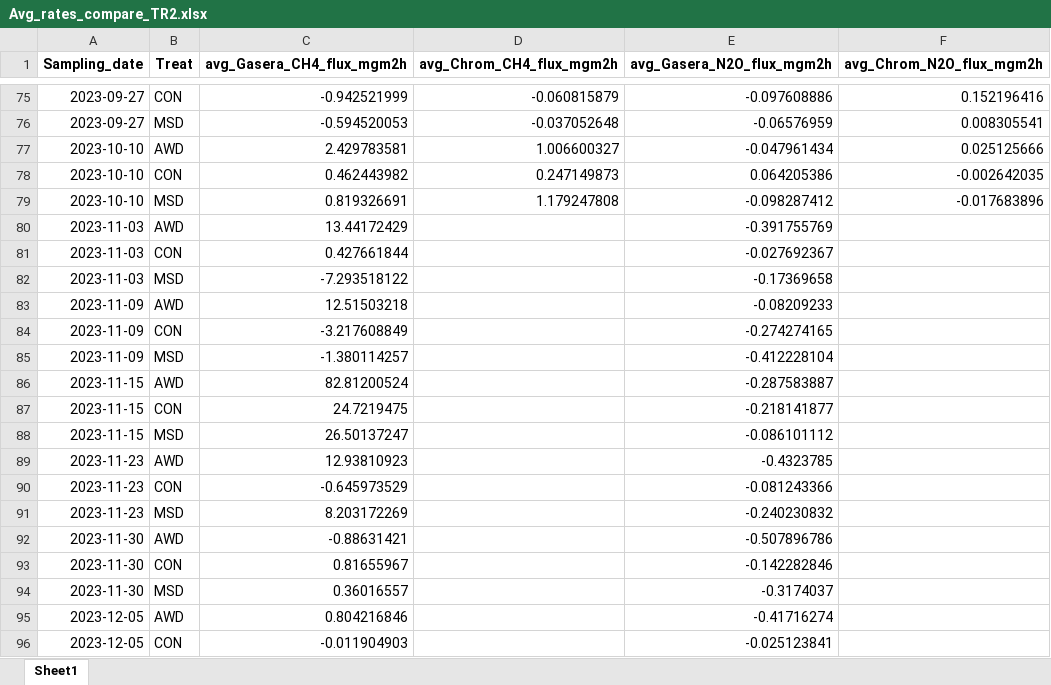
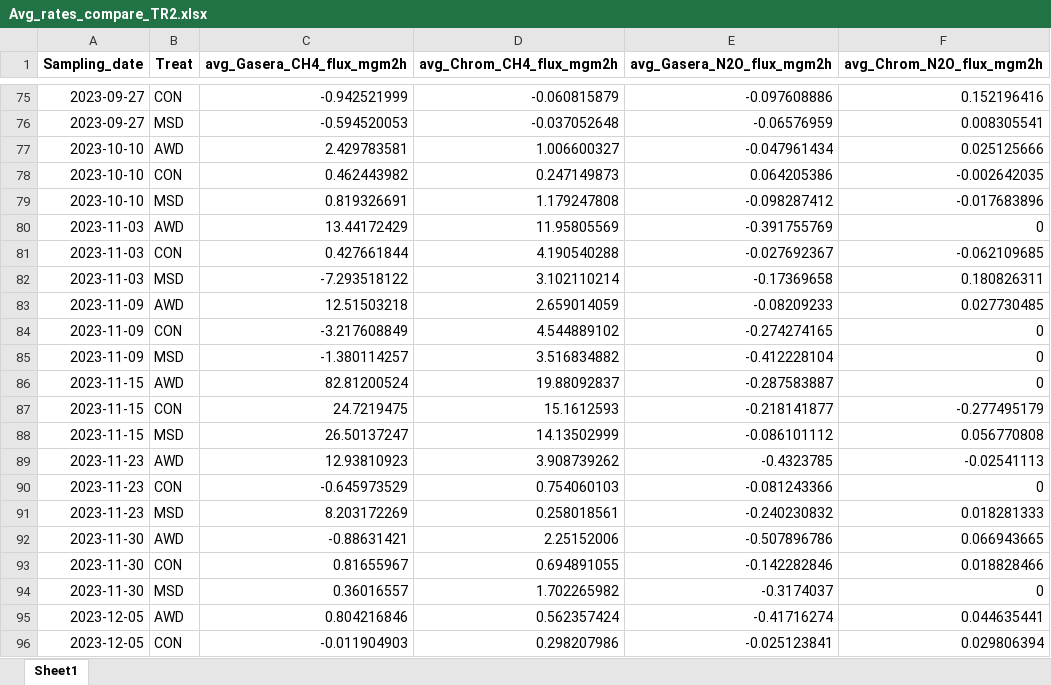
Before and after one commit to echeverriaseba/Thesis_Gasera, an Excel workbook: outputs/CERESTRES_results/Gasera_vs_Chromat/Avg_rates_compare_TR2.xlsx, sheet Sheet1, drawn as a sheet; only a part is shown, gaps mark what is left out; values as stored, in another font and other column widths than the file's, no borders; the diff covers the shown part only; the diff names each change by its address in the sheet, - before the commit and + after, or states it on an @@ line.

```diff
--- a/outputs/CERESTRES_results/Gasera_vs_Chromat/Avg_rates_compare_TR2.xlsx (sheet Sheet1)
+++ b/outputs/CERESTRES_results/Gasera_vs_Chromat/Avg_rates_compare_TR2.xlsx (sheet Sheet1)
-D80 (avg_Chrom_CH4_flux_mgm2h): (empty)
+D80 (avg_Chrom_CH4_flux_mgm2h): 11.95805569
-F80 (avg_Chrom_N2O_flux_mgm2h): (empty)
+F80 (avg_Chrom_N2O_flux_mgm2h): 0
-D81 (avg_Chrom_CH4_flux_mgm2h): (empty)
+D81 (avg_Chrom_CH4_flux_mgm2h): 4.190540288
-F81 (avg_Chrom_N2O_flux_mgm2h): (empty)
+F81 (avg_Chrom_N2O_flux_mgm2h): -0.062109685
-D82 (avg_Chrom_CH4_flux_mgm2h): (empty)
+D82 (avg_Chrom_CH4_flux_mgm2h): 3.102110214
-F82 (avg_Chrom_N2O_flux_mgm2h): (empty)
+F82 (avg_Chrom_N2O_flux_mgm2h): 0.180826311
-D83 (avg_Chrom_CH4_flux_mgm2h): (empty)
+D83 (avg_Chrom_CH4_flux_mgm2h): 2.659014059
-F83 (avg_Chrom_N2O_flux_mgm2h): (empty)
+F83 (avg_Chrom_N2O_flux_mgm2h): 0.027730485
-D84 (avg_Chrom_CH4_flux_mgm2h): (empty)
+D84 (avg_Chrom_CH4_flux_mgm2h): 4.544889102
-F84:F86 (avg_Chrom_N2O_flux_mgm2h): (empty)
+F84:F86 (avg_Chrom_N2O_flux_mgm2h): 0
-D85 (avg_Chrom_CH4_flux_mgm2h): (empty)
+D85 (avg_Chrom_CH4_flux_mgm2h): 3.516834882
-D86 (avg_Chrom_CH4_flux_mgm2h): (empty)
+D86 (avg_Chrom_CH4_flux_mgm2h): 19.88092837
-D87 (avg_Chrom_CH4_flux_mgm2h): (empty)
+D87 (avg_Chrom_CH4_flux_mgm2h): 15.1612593
-F87 (avg_Chrom_N2O_flux_mgm2h): (empty)
+F87 (avg_Chrom_N2O_flux_mgm2h): -0.277495179
-D88 (avg_Chrom_CH4_flux_mgm2h): (empty)
+D88 (avg_Chrom_CH4_flux_mgm2h): 14.13502999
-F88 (avg_Chrom_N2O_flux_mgm2h): (empty)
+F88 (avg_Chrom_N2O_flux_mgm2h): 0.056770808
-D89 (avg_Chrom_CH4_flux_mgm2h): (empty)
+D89 (avg_Chrom_CH4_flux_mgm2h): 3.908739262
-F89 (avg_Chrom_N2O_flux_mgm2h): (empty)
+F89 (avg_Chrom_N2O_flux_mgm2h): -0.02541113
-D90 (avg_Chrom_CH4_flux_mgm2h): (empty)
+D90 (avg_Chrom_CH4_flux_mgm2h): 0.754060103
-F90 (avg_Chrom_N2O_flux_mgm2h): (empty)
+F90 (avg_Chrom_N2O_flux_mgm2h): 0
-D91 (avg_Chrom_CH4_flux_mgm2h): (empty)
+D91 (avg_Chrom_CH4_flux_mgm2h): 0.258018561
-F91 (avg_Chrom_N2O_flux_mgm2h): (empty)
+F91 (avg_Chrom_N2O_flux_mgm2h): 0.018281333
-D92 (avg_Chrom_CH4_flux_mgm2h): (empty)
+D92 (avg_Chrom_CH4_flux_mgm2h): 2.25152006
-F92 (avg_Chrom_N2O_flux_mgm2h): (empty)
+F92 (avg_Chrom_N2O_flux_mgm2h): 0.066943665
-D93 (avg_Chrom_CH4_flux_mgm2h): (empty)
+D93 (avg_Chrom_CH4_flux_mgm2h): 0.694891055
-F93 (avg_Chrom_N2O_flux_mgm2h): (empty)
+F93 (avg_Chrom_N2O_flux_mgm2h): 0.018828466
-D94 (avg_Chrom_CH4_flux_mgm2h): (empty)
+D94 (avg_Chrom_CH4_flux_mgm2h): 1.702265982
-F94 (avg_Chrom_N2O_flux_mgm2h): (empty)
+F94 (avg_Chrom_N2O_flux_mgm2h): 0
-D95 (avg_Chrom_CH4_flux_mgm2h): (empty)
+D95 (avg_Chrom_CH4_flux_mgm2h): 0.562357424
-F95 (avg_Chrom_N2O_flux_mgm2h): (empty)
+F95 (avg_Chrom_N2O_flux_mgm2h): 0.044635441
-D96 (avg_Chrom_CH4_flux_mgm2h): (empty)
+D96 (avg_Chrom_CH4_flux_mgm2h): 0.298207986
-F96 (avg_Chrom_N2O_flux_mgm2h): (empty)
+F96 (avg_Chrom_N2O_flux_mgm2h): 0.029806394
```
Also changed, not shown: 8 edited cells elsewhere in this sheet, data/Piezo_2023.xlsx, outputs/Water_level_2023.xlsx, 16 other files.
